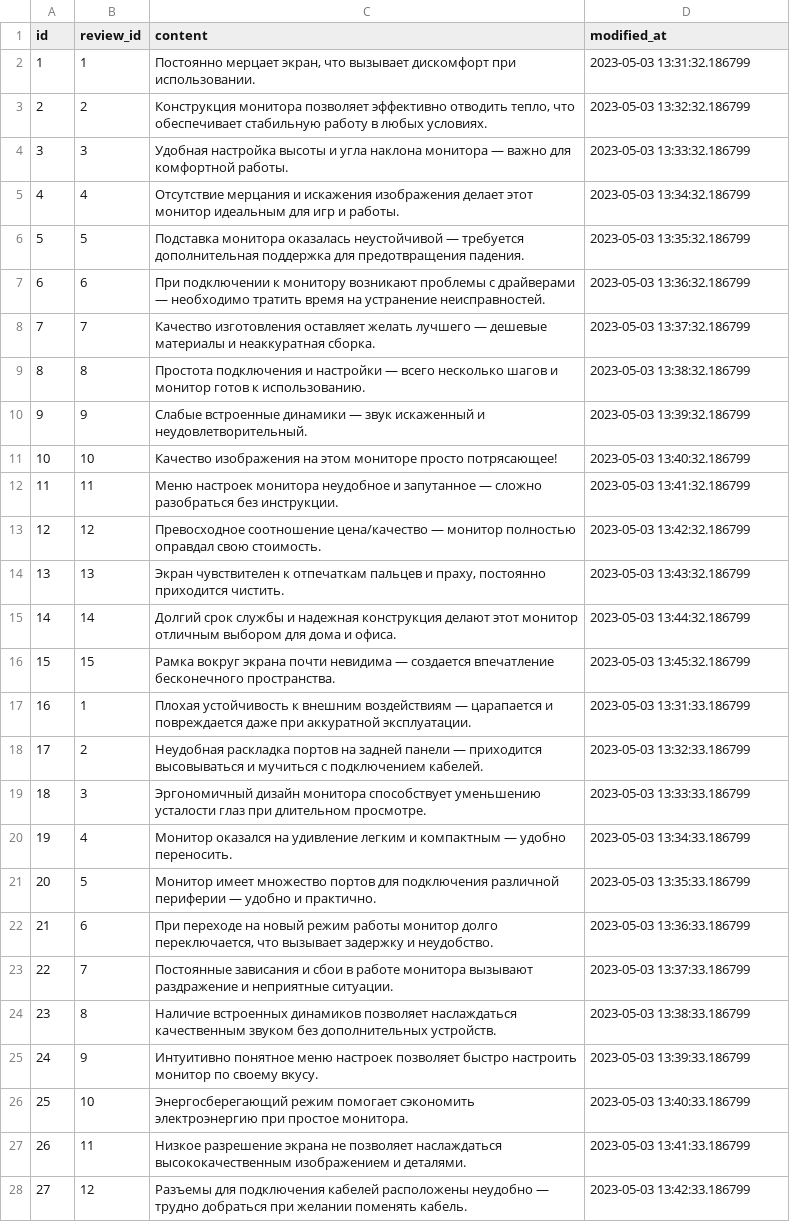
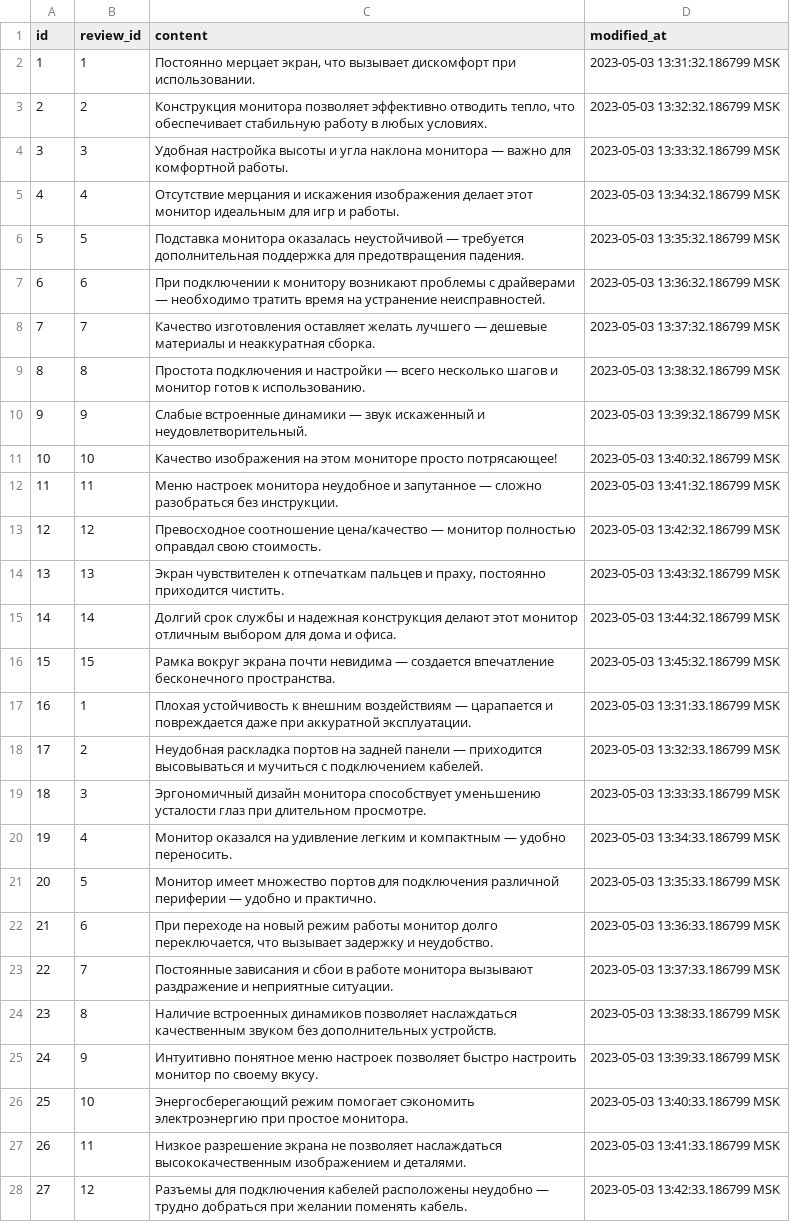
Before and after one commit to valeriy-zainullin/sql-project, a CSV file: scripts/2-data-reviewrevs.csv, drawn as a sheet; only a part is shown; the diff covers the shown part only; the diff names each change by its address in the sheet, - before the commit and + after, or states it on an @@ line.

```diff
--- a/scripts/2-data-reviewrevs.csv
+++ b/scripts/2-data-reviewrevs.csv
-D2 (modified_at): 2023-05-03 13:31:32.186799
+D2 (modified_at): 2023-05-03 13:31:32.186799 MSK
-D3 (modified_at): 2023-05-03 13:32:32.186799
+D3 (modified_at): 2023-05-03 13:32:32.186799 MSK
-D4 (modified_at): 2023-05-03 13:33:32.186799
+D4 (modified_at): 2023-05-03 13:33:32.186799 MSK
-D5 (modified_at): 2023-05-03 13:34:32.186799
+D5 (modified_at): 2023-05-03 13:34:32.186799 MSK
-D6 (modified_at): 2023-05-03 13:35:32.186799
+D6 (modified_at): 2023-05-03 13:35:32.186799 MSK
-D7 (modified_at): 2023-05-03 13:36:32.186799
+D7 (modified_at): 2023-05-03 13:36:32.186799 MSK
-D8 (modified_at): 2023-05-03 13:37:32.186799
+D8 (modified_at): 2023-05-03 13:37:32.186799 MSK
-D9 (modified_at): 2023-05-03 13:38:32.186799
+D9 (modified_at): 2023-05-03 13:38:32.186799 MSK
-D10 (modified_at): 2023-05-03 13:39:32.186799
+D10 (modified_at): 2023-05-03 13:39:32.186799 MSK
-D11 (modified_at): 2023-05-03 13:40:32.186799
+D11 (modified_at): 2023-05-03 13:40:32.186799 MSK
-D12 (modified_at): 2023-05-03 13:41:32.186799
+D12 (modified_at): 2023-05-03 13:41:32.186799 MSK
-D13 (modified_at): 2023-05-03 13:42:32.186799
+D13 (modified_at): 2023-05-03 13:42:32.186799 MSK
-D14 (modified_at): 2023-05-03 13:43:32.186799
+D14 (modified_at): 2023-05-03 13:43:32.186799 MSK
-D15 (modified_at): 2023-05-03 13:44:32.186799
+D15 (modified_at): 2023-05-03 13:44:32.186799 MSK
-D16 (modified_at): 2023-05-03 13:45:32.186799
+D16 (modified_at): 2023-05-03 13:45:32.186799 MSK
-D17 (modified_at): 2023-05-03 13:31:33.186799
+D17 (modified_at): 2023-05-03 13:31:33.186799 MSK
-D18 (modified_at): 2023-05-03 13:32:33.186799
+D18 (modified_at): 2023-05-03 13:32:33.186799 MSK
-D19 (modified_at): 2023-05-03 13:33:33.186799
+D19 (modified_at): 2023-05-03 13:33:33.186799 MSK
-D20 (modified_at): 2023-05-03 13:34:33.186799
+D20 (modified_at): 2023-05-03 13:34:33.186799 MSK
-D21 (modified_at): 2023-05-03 13:35:33.186799
+D21 (modified_at): 2023-05-03 13:35:33.186799 MSK
-D22 (modified_at): 2023-05-03 13:36:33.186799
+D22 (modified_at): 2023-05-03 13:36:33.186799 MSK
-D23 (modified_at): 2023-05-03 13:37:33.186799
+D23 (modified_at): 2023-05-03 13:37:33.186799 MSK
-D24 (modified_at): 2023-05-03 13:38:33.186799
+D24 (modified_at): 2023-05-03 13:38:33.186799 MSK
-D25 (modified_at): 2023-05-03 13:39:33.186799
+D25 (modified_at): 2023-05-03 13:39:33.186799 MSK
-D26 (modified_at): 2023-05-03 13:40:33.186799
+D26 (modified_at): 2023-05-03 13:40:33.186799 MSK
-D27 (modified_at): 2023-05-03 13:41:33.186799
+D27 (modified_at): 2023-05-03 13:41:33.186799 MSK
-D28 (modified_at): 2023-05-03 13:42:33.186799
+D28 (modified_at): 2023-05-03 13:42:33.186799 MSK
```
Also changed, not shown: 33 edited cells elsewhere in this file, scripts/2-data-cpus.csv, scripts/2-data-products.csv, 8 other files.
